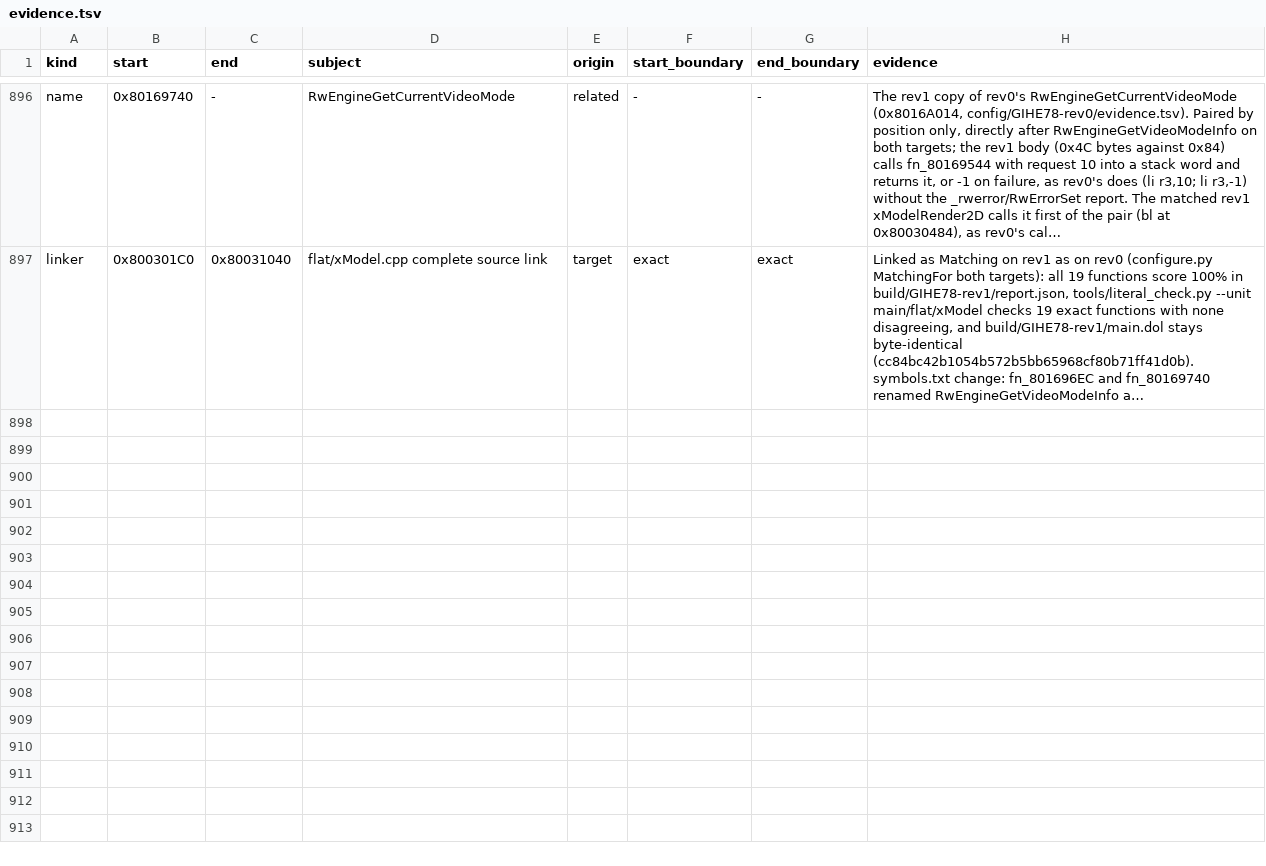
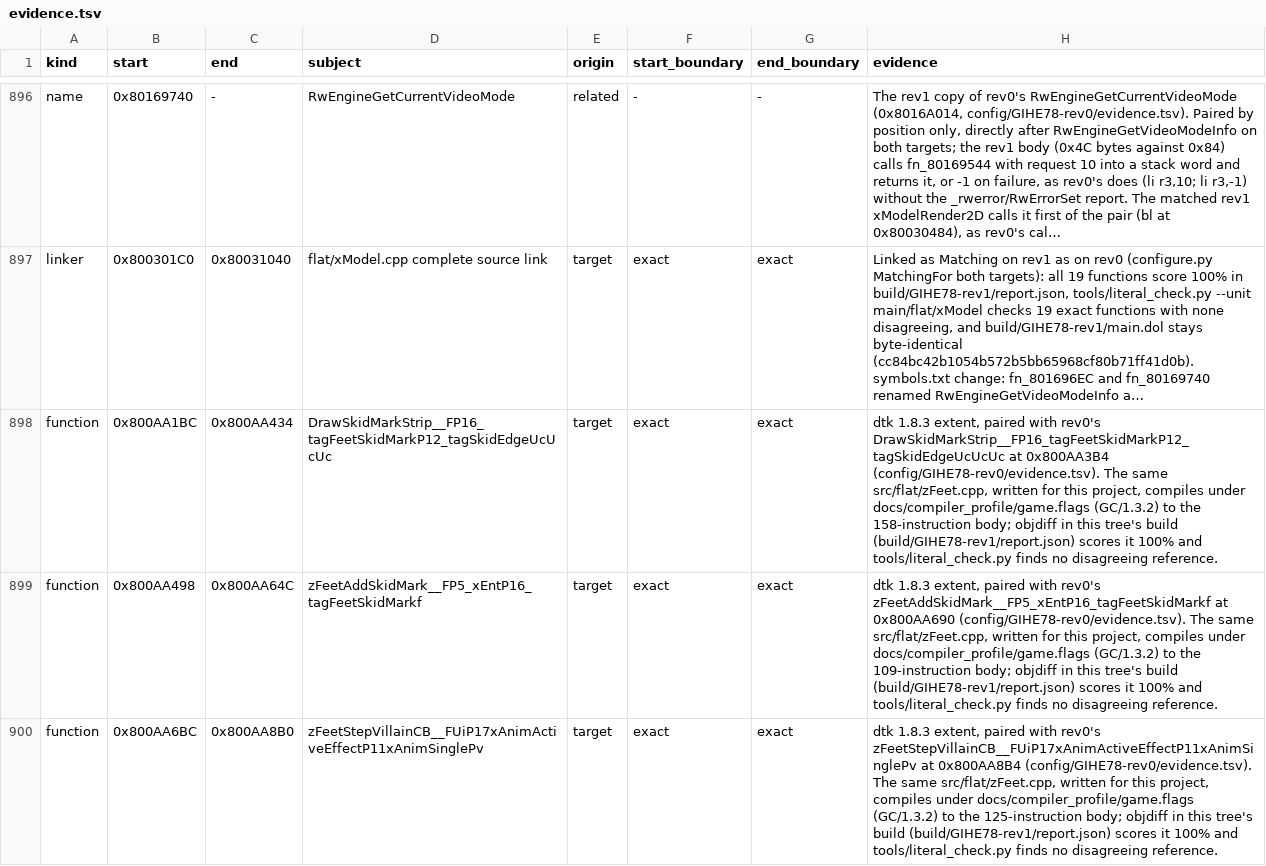
Before and after one commit to mitsevox/n100f, a TSV file: config/GIHE78-rev1/evidence.tsv, drawn as a sheet; only a part is shown, gaps mark what is left out; long unchanged cells end in …; the diff covers the shown part only; the diff names each change by its address in the sheet, - before the commit and + after, or states it on an @@ line.

```diff
--- a/config/GIHE78-rev1/evidence.tsv
+++ b/config/GIHE78-rev1/evidence.tsv
+row 898: function | 0x800AA1BC | 0x800AA434 | DrawSkidMarkStrip__FP16_tagFeetSkidMarkP12_tagSkidEdgeUcUcUc | target | exact | exact | dtk 1.8.3 extent, paired with rev0's DrawSkidMarkStrip__FP16_tagFeetSkidMarkP12_tagSkidEdgeUcUcUc at 0x800AA3B4 (config/GIHE78-rev0/evidence.tsv). The same src/flat/zFeet.cpp, written for this project, compiles under docs/compiler_profile/game.flags (GC/1.3.2) to the 158-instruction body; objdiff in this tree's build (build/GIHE78-rev1/report.json) scores it 100% and tools/literal_check.py finds no disagreeing reference.
+row 899: function | 0x800AA498 | 0x800AA64C | zFeetAddSkidMark__FP5_xEntP16_tagFeetSkidMarkf | target | exact | exact | dtk 1.8.3 extent, paired with rev0's zFeetAddSkidMark__FP5_xEntP16_tagFeetSkidMarkf at 0x800AA690 (config/GIHE78-rev0/evidence.tsv). The same src/flat/zFeet.cpp, written for this project, compiles under docs/compiler_profile/game.flags (GC/1.3.2) to the 109-instruction body; objdiff in this tree's build (build/GIHE78-rev1/report.json) scores it 100% and tools/literal_check.py finds no disagreeing reference.
+row 900: function | 0x800AA6BC | 0x800AA8B0 | zFeetStepVillainCB__FUiP17xAnimActiveEffectP11xAnimSinglePv | target | exact | exact | dtk 1.8.3 extent, paired with rev0's zFeetStepVillainCB__FUiP17xAnimActiveEffectP11xAnimSinglePv at 0x800AA8B4 (config/GIHE78-rev0/evidence.tsv). The same src/flat/zFeet.cpp, written for this project, compiles under docs/compiler_profile/game.flags (GC/1.3.2) to the 125-instruction body; objdiff in this tree's build (build/GIHE78-rev1/report.json) scores it 100% and tools/literal_check.py finds no disagreeing reference.
```
Also changed, not shown: 2 added rows elsewhere in this file, 3 other files.
